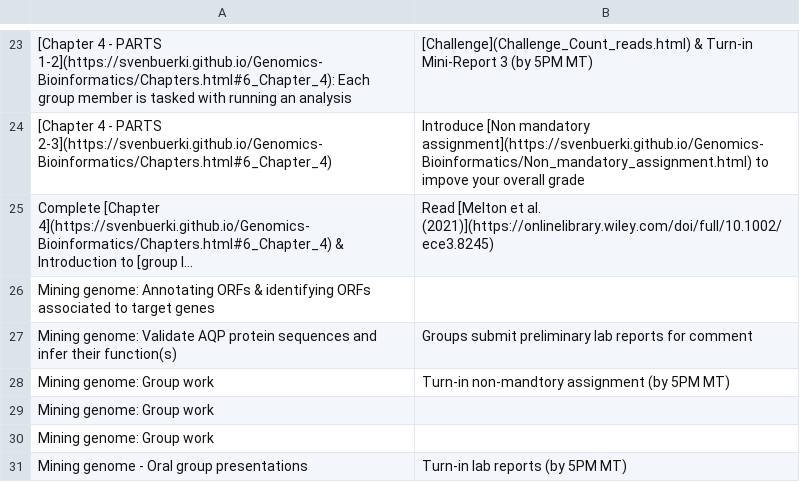
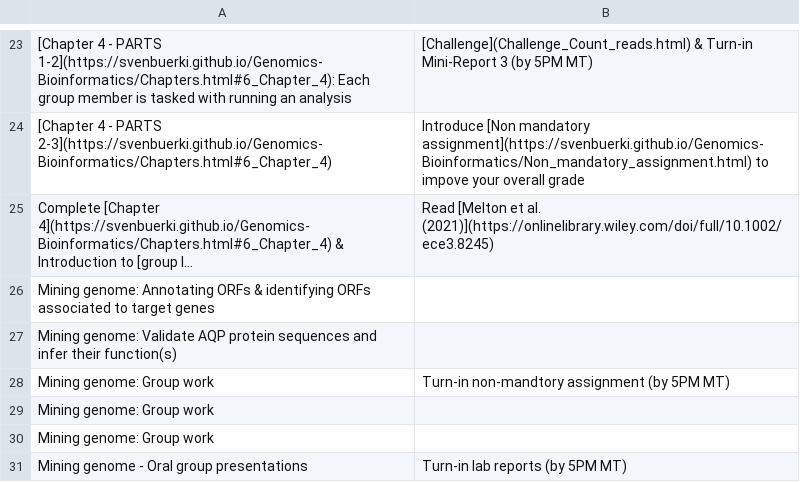
Before and after one commit to svenbuerki/Genomics-Bioinformatics, a CSV file: Data/topics_classes.csv, drawn as a sheet; only a part is shown, gaps mark what is left out; long unchanged cells end in …; the diff names each change by its address in the sheet, - before the commit and + after, or states it on an @@ line.

```diff
--- a/Data/topics_classes.csv
+++ b/Data/topics_classes.csv
-B27: Groups submit preliminary lab reports for comment
+B27: (empty)
```
Also changed, not shown: 1 other file.
